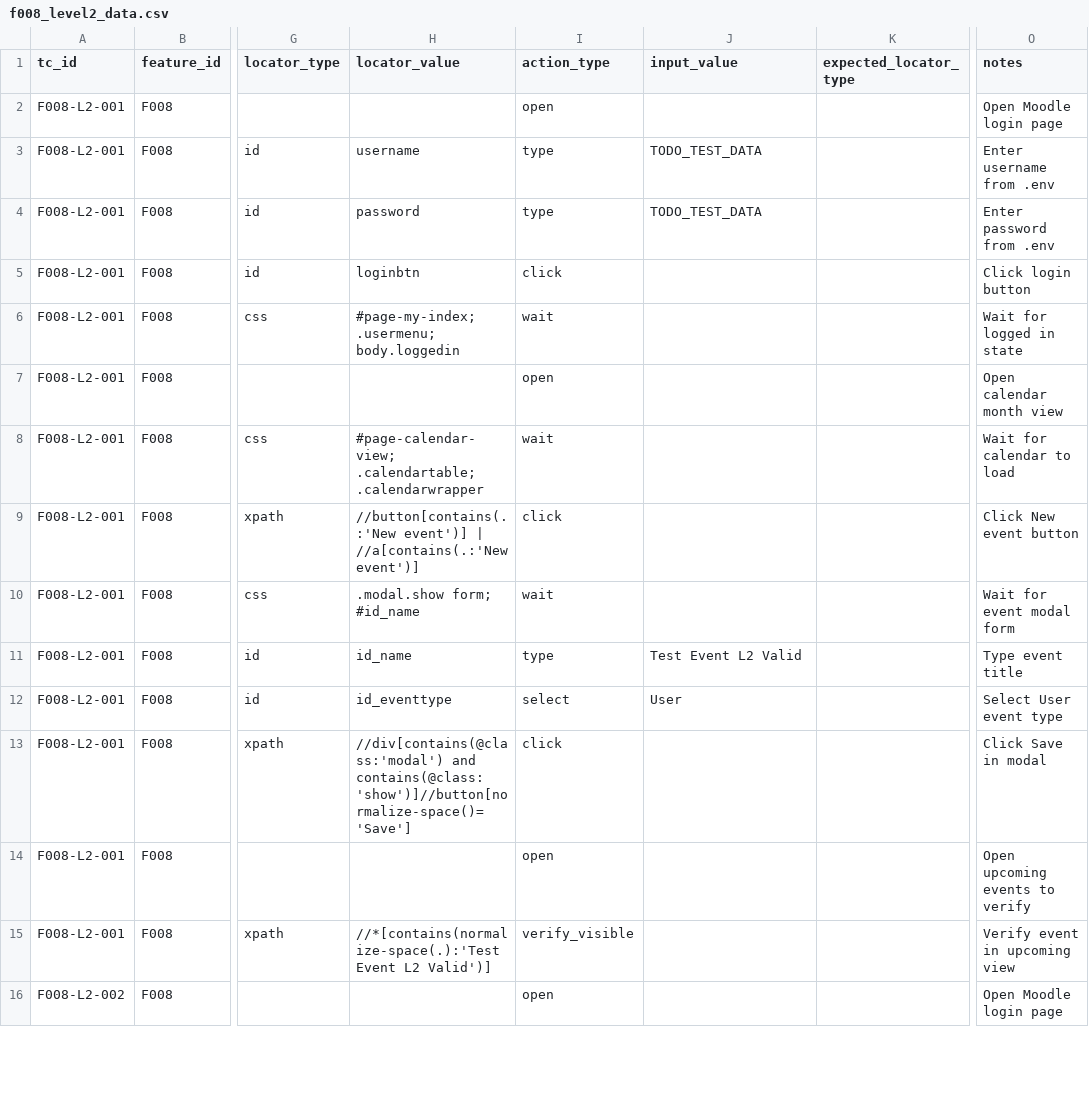
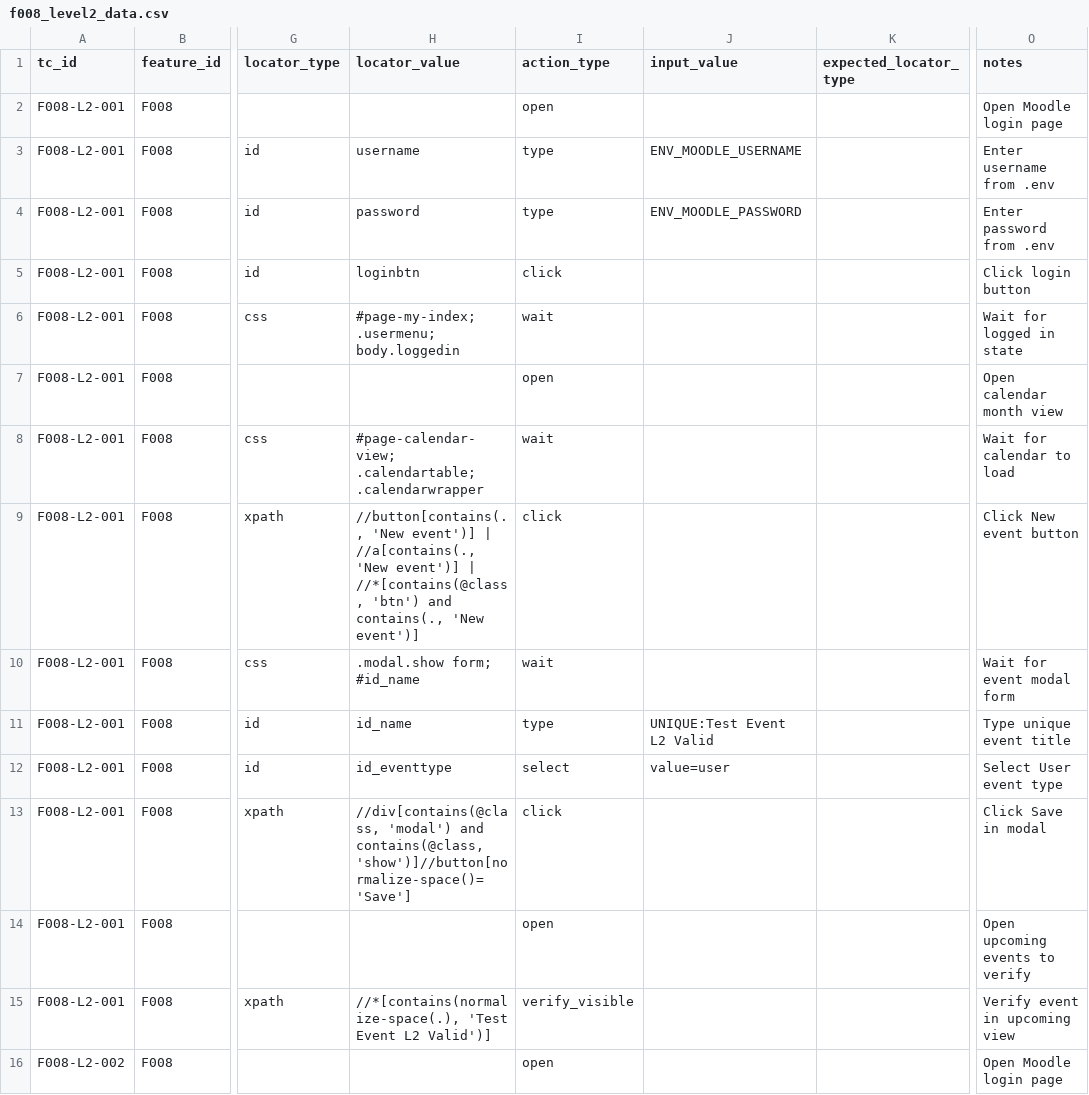
Before and after one commit to nvviet05/Data-driven-Automation-testing-and-Non-functional-testing, a CSV file: data/level2/f008_level2_data.csv, drawn as a sheet; only a part is shown, gaps mark what is left out; the diff covers the shown part only; the diff names each change by its address in the sheet, - before the commit and + after, or states it on an @@ line.

```diff
--- a/data/level2/f008_level2_data.csv
+++ b/data/level2/f008_level2_data.csv
-J3 (input_value): TODO_TEST_DATA
+J3 (input_value): ENV_MOODLE_USERNAME
-J4 (input_value): TODO_TEST_DATA
+J4 (input_value): ENV_MOODLE_PASSWORD
-H9 (locator_value): //button[contains(.:'New event')] | //a[contains(.:'New event')]
+H9 (locator_value): //button[contains(., 'New event')] | //a[contains(., 'New event')] | //*[contains(@class, 'btn') and contains(., 'New event')]
-J11 (input_value): Test Event L2 Valid
+J11 (input_value): UNIQUE:Test Event L2 Valid
-O11 (notes): Type event title
+O11 (notes): Type unique event title
-J12 (input_value): User
+J12 (input_value): value=user
-H13 (locator_value): //div[contains(@class:'modal') and contains(@class:'show')]//button[normalize-space()='Save']
+H13 (locator_value): //div[contains(@class, 'modal') and contains(@class, 'show')]//button[normalize-space()='Save']
-H15 (locator_value): //*[contains(normalize-space(.):'Test Event L2…
+H15 (locator_value): //*[contains(normalize-space(.), 'Test Event L2…
```
Also changed, not shown: 5 edited cells elsewhere in this file, data/level1/f003_level1_data.csv, data/level1/f008_level1_data.csv, 12 other files.
